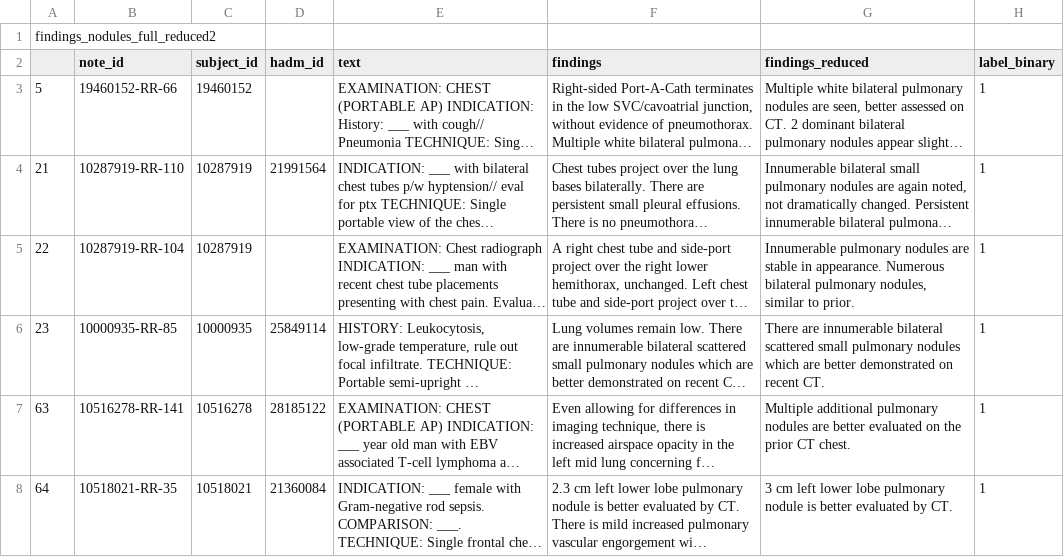
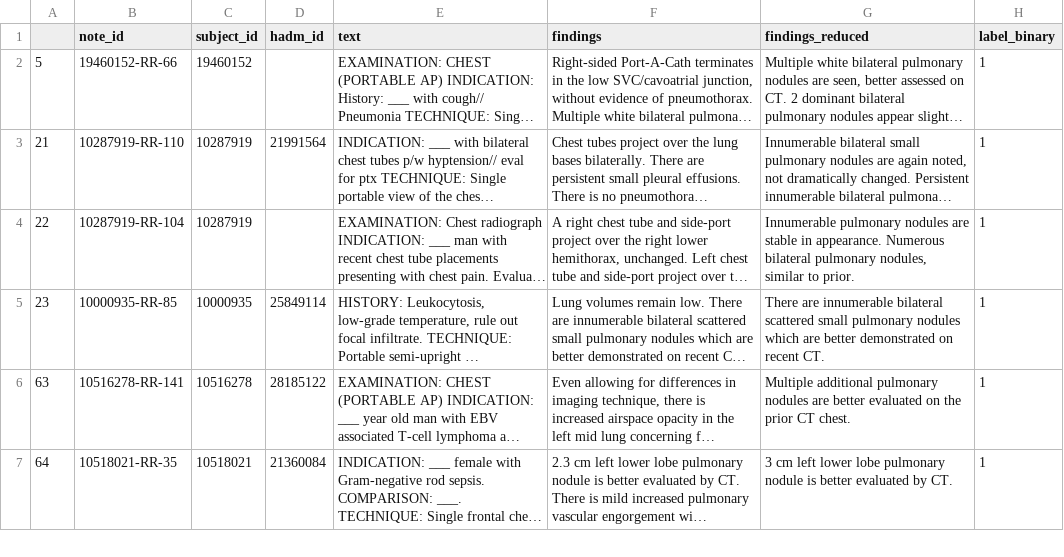
Before and after one commit to WenyiY/Automatic-follow-up-for-incidental-radiology-findings, a CSV file: data/examples/500_labeled_nodules.csv, drawn as a sheet; only a part is shown; long unchanged cells end in ….

Commit message:
update database

```diff
--- a/data/examples/500_labeled_nodules.csv
+++ b/data/examples/500_labeled_nodules.csv
@@ -1,2 +1 @@
-findings_nodules_full_reduced2
 ,note_id,subject_id,hadm_id,text,findings,findings_reduced,label_binary
```
